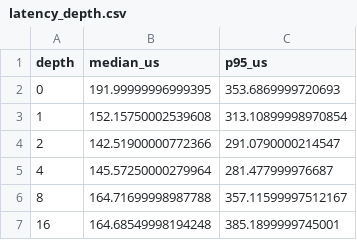
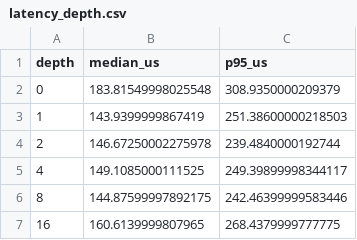
Before and after one commit to valeriobellandi/agentsod, a CSV file: results/latency_depth.csv, drawn as a sheet.

```diff
--- a/results/latency_depth.csv
+++ b/results/latency_depth.csv
@@ -1,7 +1,7 @@
 depth,median_us,p95_us
-0,191.99999996999395,353.6869999720693
-1,152.15750002539608,313.10899998970854
-2,142.51900000772366,291.0790000214547
-4,145.57250000279964,281.477999976687
-8,164.71699998987788,357.11599997512167
-16,164.68549998194248,385.1899999745001
+0,183.81549998025548,308.9350000209379
+1,143.9399999867419,251.38600000218503
+2,146.67250002275978,239.4840000192744
+4,149.1085000111525,249.39899998344117
+8,144.87599997892175,242.46399999583446
+16,160.6139999807965,268.4379999777775
```
Also changed, not shown: results/latency_context.csv, results/latency_hot.csv, 11 other files.
